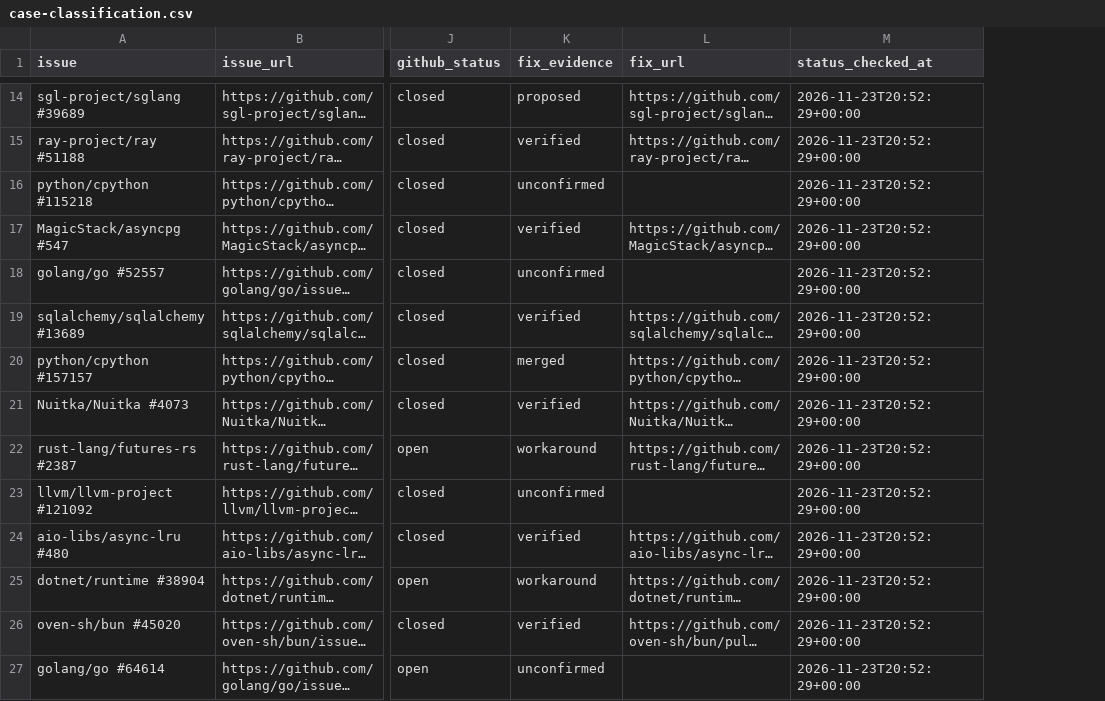
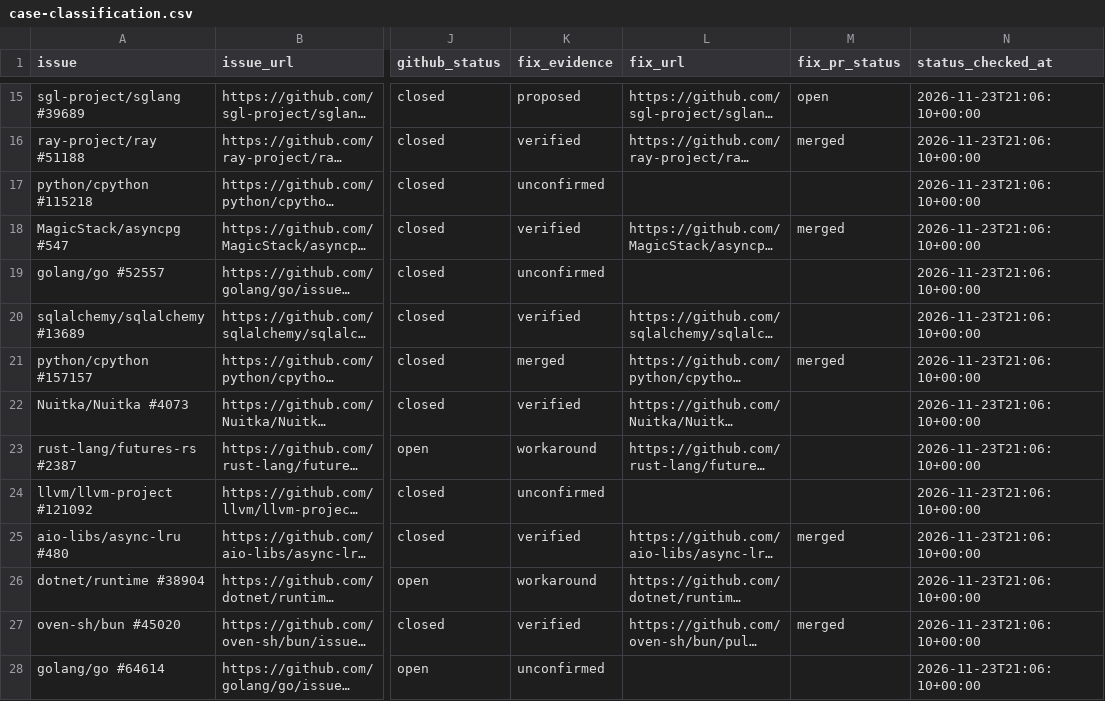
Before and after one commit to fzh0u/coroperf, a CSV file: data/case-classification.csv, drawn as a sheet; only a part is shown, gaps mark what is left out; long unchanged cells end in …; addresses are those after the commit; the diff covers the shown part only; the diff names each change by its address in the sheet, - before the commit and + after, or states it on an @@ line.

```diff
--- a/data/case-classification.csv
+++ b/data/case-classification.csv
+column M (fix_pr_status), rows 15-27: open | merged |  | merged |  |  | merged |  |  |  | merged |  | merged
-N15:N28 (status_checked_at): 2026-11-23T20:52:29+00:00
+N15:N28 (status_checked_at): 2026-11-23T21:06:10+00:00
```
Also changed, not shown: 1 added row and 66 edited cells elsewhere in this file, 59 other files.
